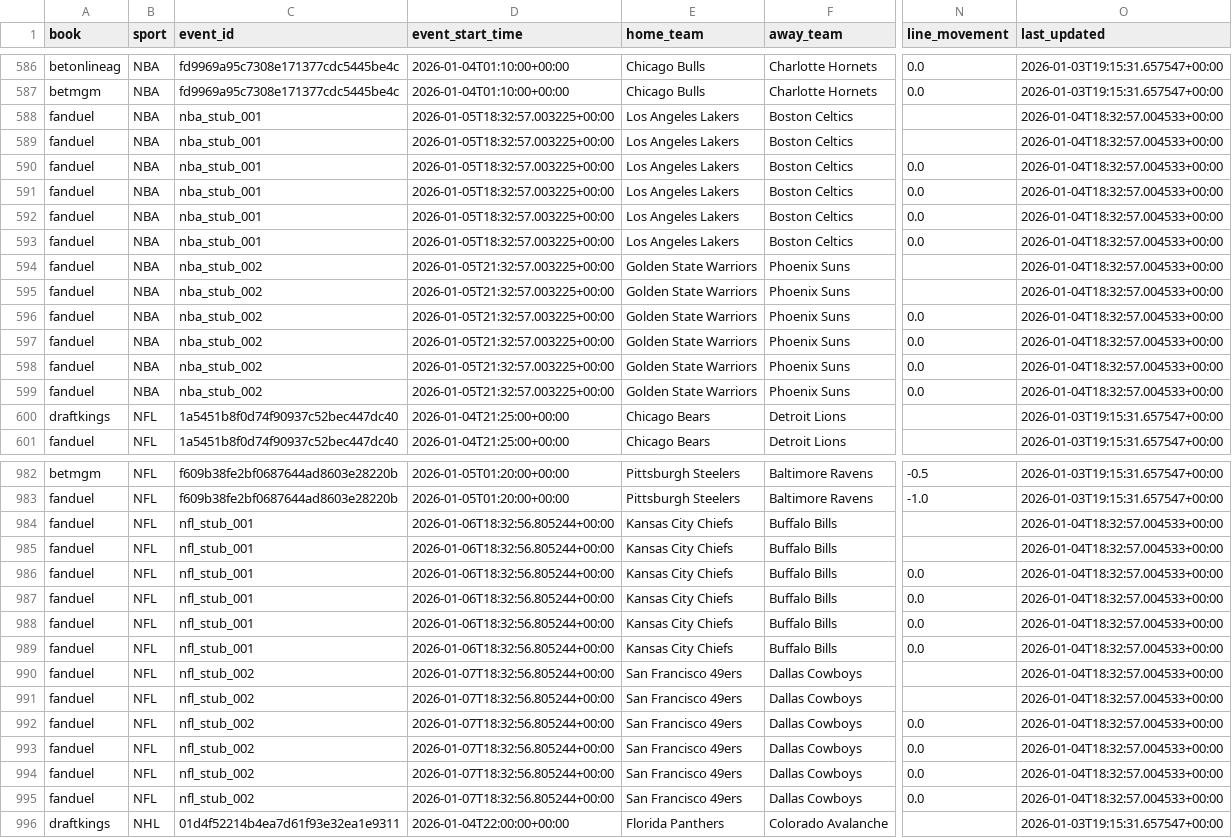
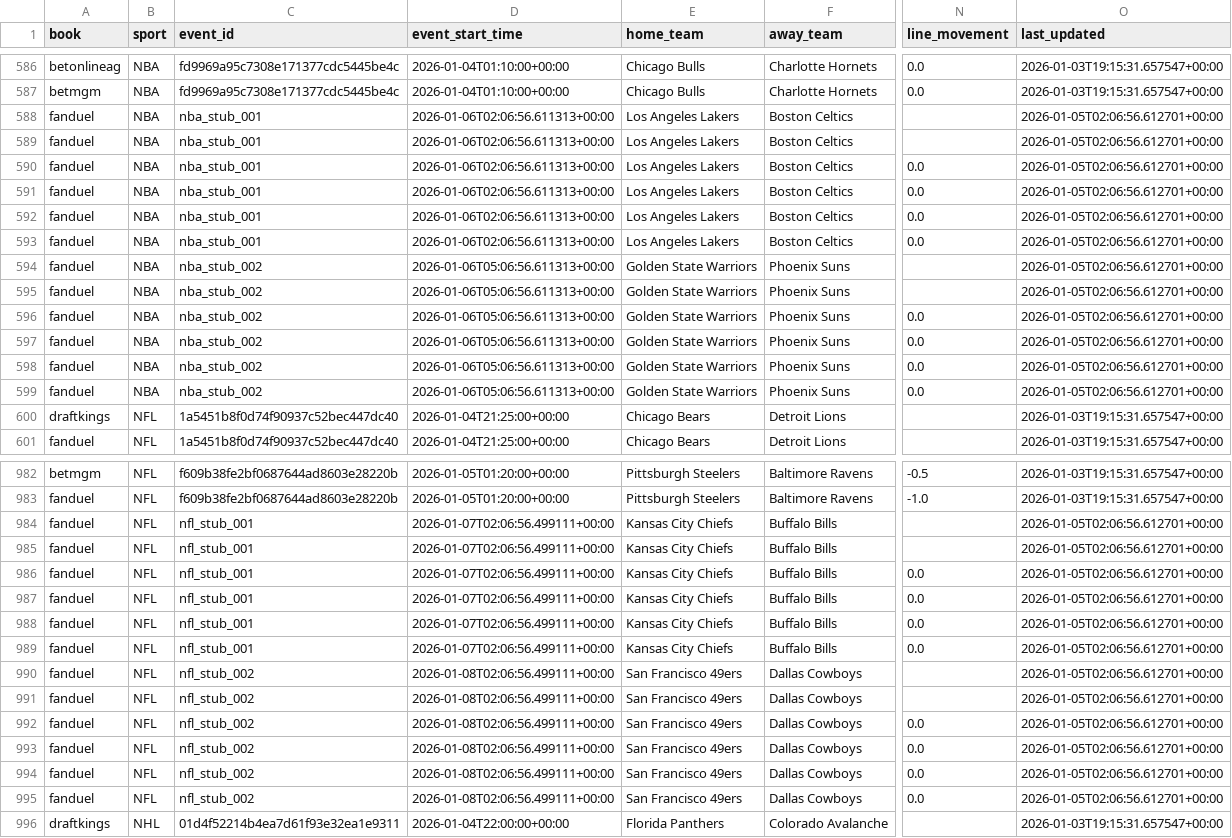
Before and after one commit to shoale4/ante.ai, a CSV file: data/latest/latest.csv, drawn as a sheet; only a part is shown, gaps mark what is left out; the diff names each change by its address in the sheet, - before the commit and + after, or states it on an @@ line.

```diff
--- a/data/latest/latest.csv
+++ b/data/latest/latest.csv
-D588:D593 (event_start_time): 2026-01-05T18:32:57.003225+00:00
+D588:D593 (event_start_time): 2026-01-06T02:06:56.611313+00:00
-O588:O599 (last_updated): 2026-01-04T18:32:57.004533+00:00
+O588:O599 (last_updated): 2026-01-05T02:06:56.612701+00:00
-D594:D599 (event_start_time): 2026-01-05T21:32:57.003225+00:00
+D594:D599 (event_start_time): 2026-01-06T05:06:56.611313+00:00
-D984:D989 (event_start_time): 2026-01-06T18:32:56.805244+00:00
+D984:D989 (event_start_time): 2026-01-07T02:06:56.499111+00:00
-O984:O995 (last_updated): 2026-01-04T18:32:57.004533+00:00
+O984:O995 (last_updated): 2026-01-05T02:06:56.612701+00:00
-D990:D995 (event_start_time): 2026-01-07T18:32:56.805244+00:00
+D990:D995 (event_start_time): 2026-01-08T02:06:56.499111+00:00
```
Also changed, not shown: data/history/odds_history.csv.
